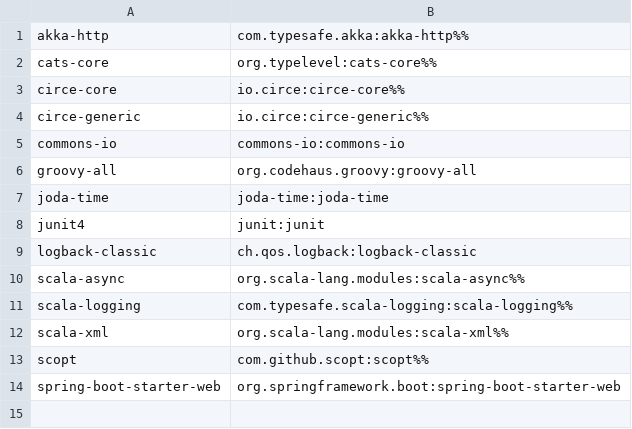
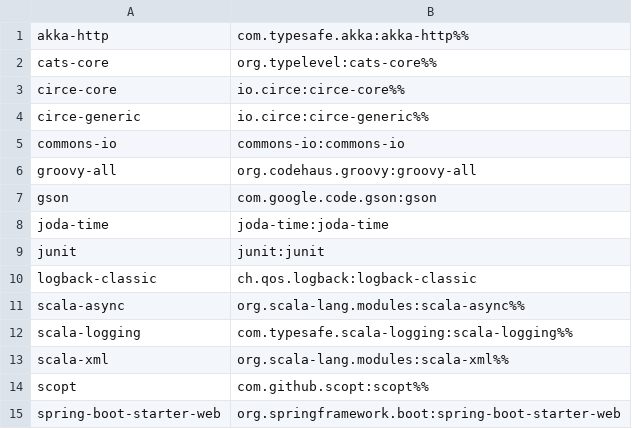
Before and after one commit to d10xa/jadd, a CSV file: src/main/resources/jadd-shortcuts.csv, drawn as a sheet.

```diff
--- a/src/main/resources/jadd-shortcuts.csv
+++ b/src/main/resources/jadd-shortcuts.csv
@@ -6,4 +6,5 @@ commons-io,commons-io:commons-io
 groovy-all,org.codehaus.groovy:groovy-all
+gson,com.google.code.gson:gson
 joda-time,joda-time:joda-time
-junit4,junit:junit
+junit,junit:junit
 logback-classic,ch.qos.logback:logback-classic
```
Also changed, not shown: 15 other files.
